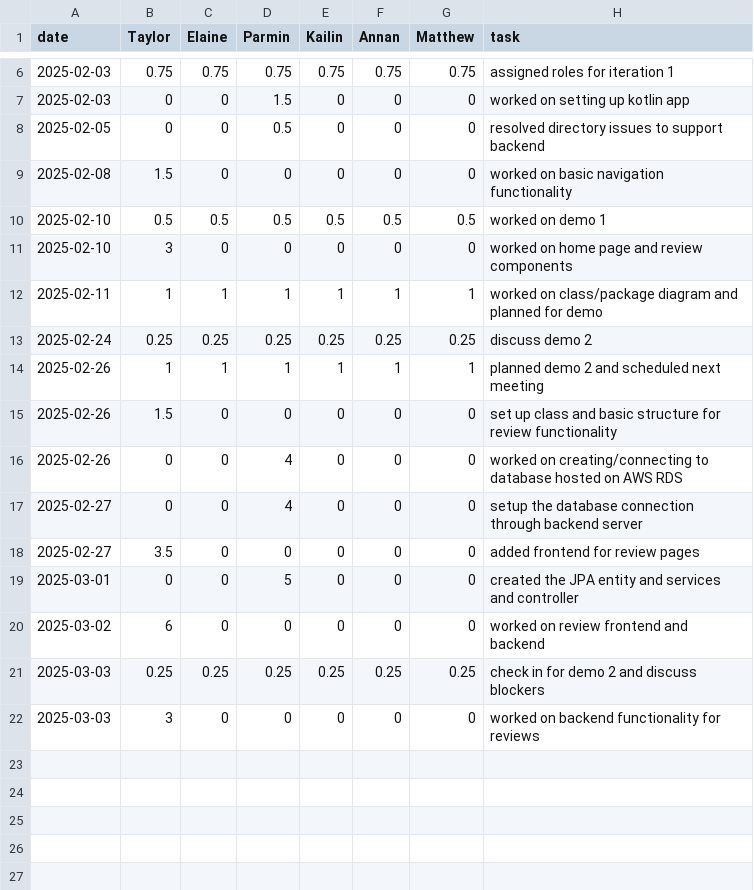
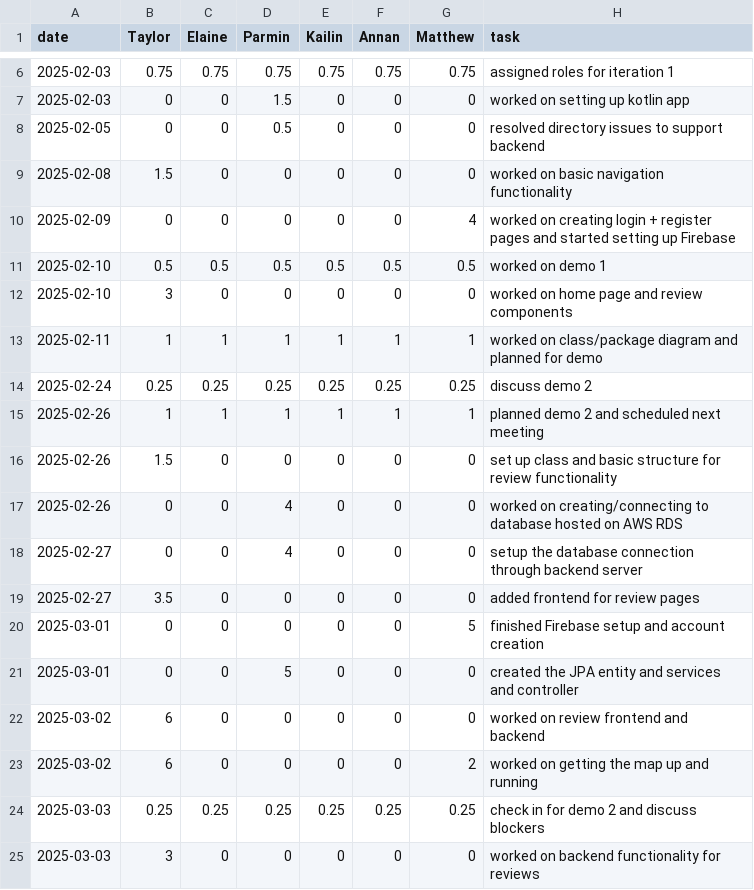
Before and after one commit to parminpatel28/team16-android-aces, a CSV file: timelog.csv, drawn as a sheet; only a part is shown, gaps mark what is left out; the diff names each change by its address in the sheet, - before the commit and + after, or states it on an @@ line.

Commit message:
updated timelog

```diff
--- a/timelog.csv
+++ b/timelog.csv
+row 10: 2025-02-09 | 0 | 0 | 0 | 0 | 0 | 4 | worked on creating login + register pages and started setting up Firebase
+row 20: 2025-03-01 | 0 | 0 | 0 | 0 | 0 | 5 | finished Firebase setup and account creation
+row 23: 2025-03-02 | 6 | 0 | 0 | 0 | 0 | 2 | worked on getting the map up and running
```
